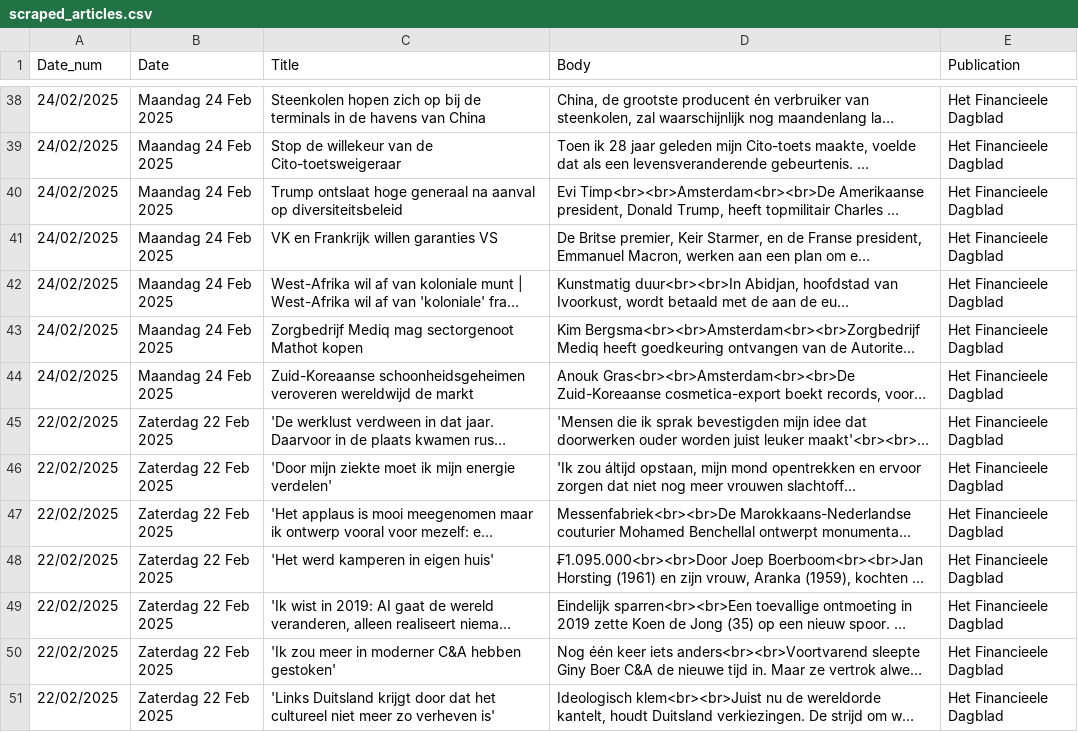
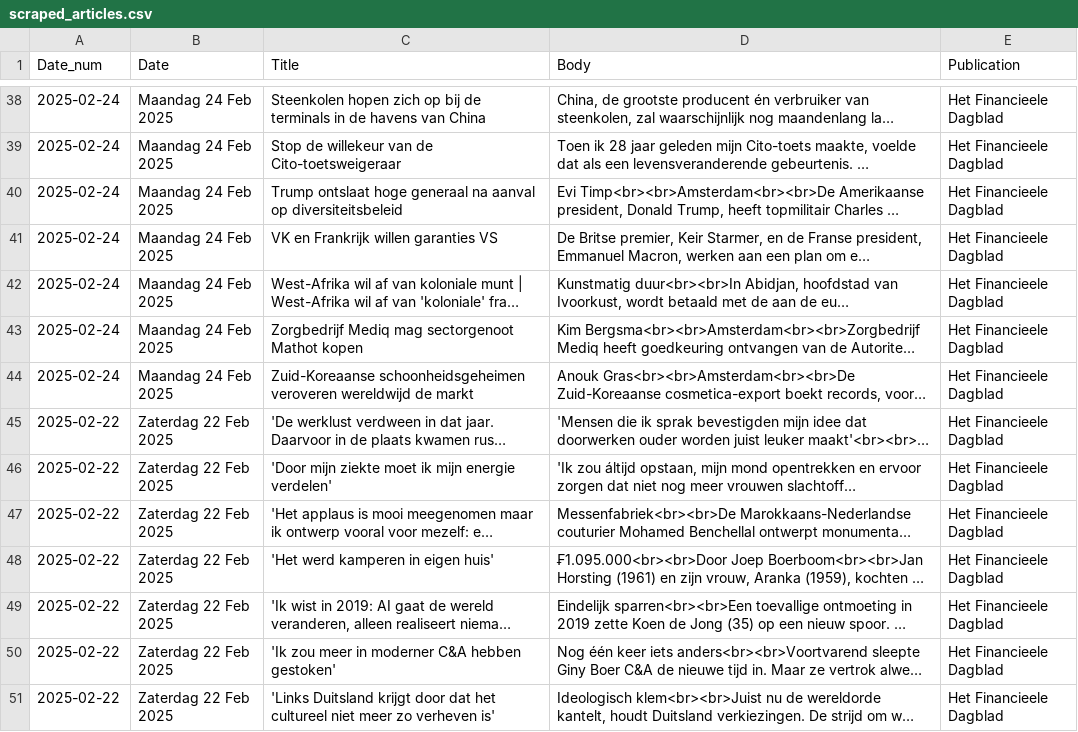
Before and after one commit to lgitscape/pblezer, a CSV file: scraped_articles.csv, drawn as a sheet; only a part is shown, gaps mark what is left out; long unchanged cells end in …; the diff covers the shown part only; the diff names each change by its address in the sheet, - before the commit and + after, or states it on an @@ line.

```diff
--- a/scraped_articles.csv
+++ b/scraped_articles.csv
-A38:A44 (Date_num): 24/02/2025
+A38:A44 (Date_num): 2025-02-24
-A45:A51 (Date_num): 22/02/2025
+A45:A51 (Date_num): 2025-02-22
```
Also changed, not shown: 85 edited cells elsewhere in this file.
